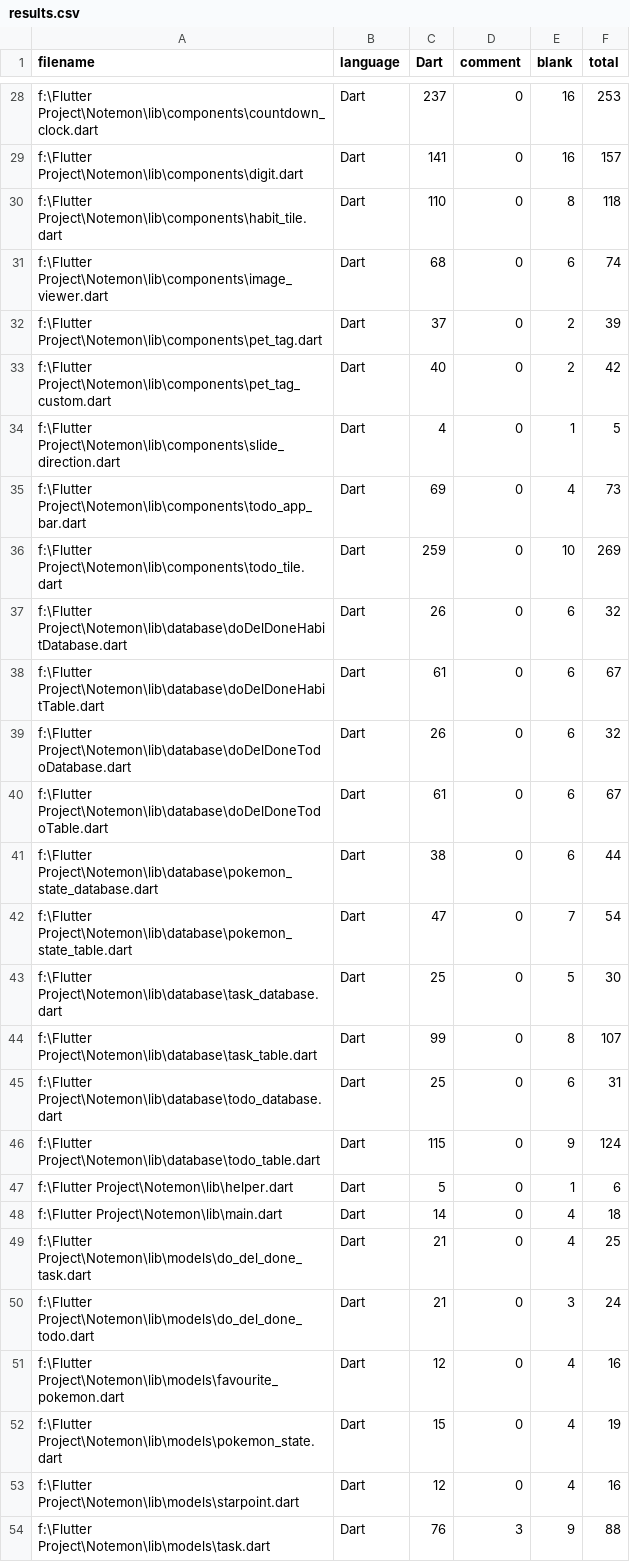
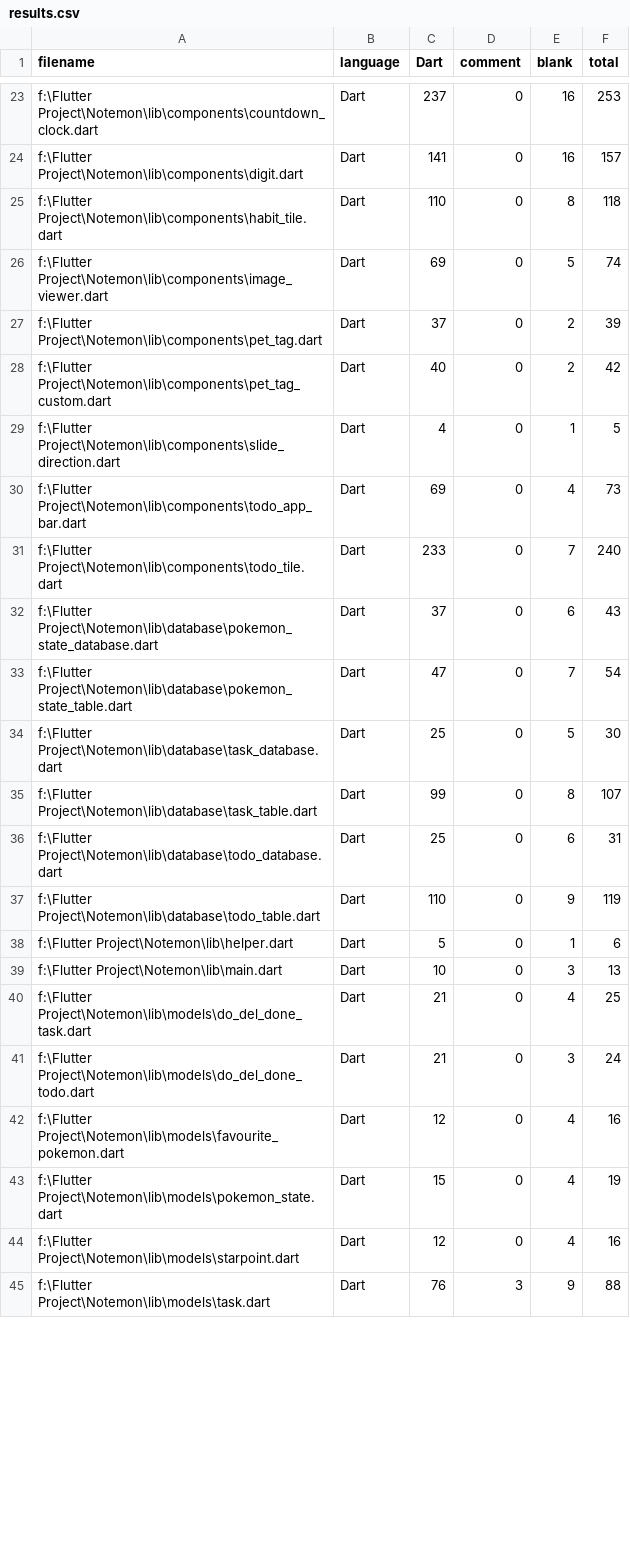
Before and after one commit to definev/notemon, a CSV file: .VSCodeCounter/results.csv, drawn as a sheet; only a part is shown, gaps mark what is left out; the diff covers the shown part only.

Commit message:
Done database

```diff
--- a/.VSCodeCounter/results.csv
+++ b/.VSCodeCounter/results.csv
@@ -30,3 +25,3 @@
 "f:\Flutter Project\Notemon\lib\components\habit_tile.dart", "Dart", 110, 0, 8, 118
-"f:\Flutter Project\Notemon\lib\components\image_viewer.dart", "Dart", 68, 0, 6, 74
+"f:\Flutter Project\Notemon\lib\components\image_viewer.dart", "Dart", 69, 0, 5, 74
 "f:\Flutter Project\Notemon\lib\components\pet_tag.dart", "Dart", 37, 0, 2, 39
@@ -35,8 +30,4 @@
 "f:\Flutter Project\Notemon\lib\components\todo_app_bar.dart", "Dart", 69, 0, 4, 73
-"f:\Flutter Project\Notemon\lib\components\todo_tile.dart", "Dart", 259, 0, 10, 269
-"f:\Flutter Project\Notemon\lib\database\doDelDoneHabitDatabase.dart", "Dart", 26, 0, 6, 32
-"f:\Flutter Project\Notemon\lib\database\doDelDoneHabitTable.dart", "Dart", 61, 0, 6, 67
-"f:\Flutter Project\Notemon\lib\database\doDelDoneTodoDatabase.dart", "Dart", 26, 0, 6, 32
-"f:\Flutter Project\Notemon\lib\database\doDelDoneTodoTable.dart", "Dart", 61, 0, 6, 67
-"f:\Flutter Project\Notemon\lib\database\pokemon_state_database.dart", "Dart", 38, 0, 6, 44
+"f:\Flutter Project\Notemon\lib\components\todo_tile.dart", "Dart", 233, 0, 7, 240
+"f:\Flutter Project\Notemon\lib\database\pokemon_state_database.dart", "Dart", 37, 0, 6, 43
 "f:\Flutter Project\Notemon\lib\database\pokemon_state_table.dart", "Dart", 47, 0, 7, 54
@@ -45,5 +36,5 @@
 "f:\Flutter Project\Notemon\lib\database\todo_database.dart", "Dart", 25, 0, 6, 31
-"f:\Flutter Project\Notemon\lib\database\todo_table.dart", "Dart", 115, 0, 9, 124
+"f:\Flutter Project\Notemon\lib\database\todo_table.dart", "Dart", 110, 0, 9, 119
 "f:\Flutter Project\Notemon\lib\helper.dart", "Dart", 5, 0, 1, 6
-"f:\Flutter Project\Notemon\lib\main.dart", "Dart", 14, 0, 4, 18
+"f:\Flutter Project\Notemon\lib\main.dart", "Dart", 10, 0, 3, 13
 "f:\Flutter Project\Notemon\lib\models\do_del_done_task.dart", "Dart", 21, 0, 4, 25
```
Also changed, not shown: 2 added rows, 6 removed rows and 47 edited cells elsewhere in this file, 39 other files.
